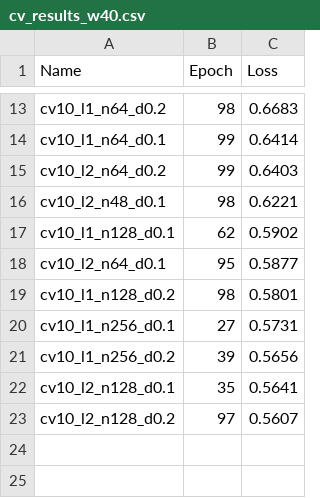
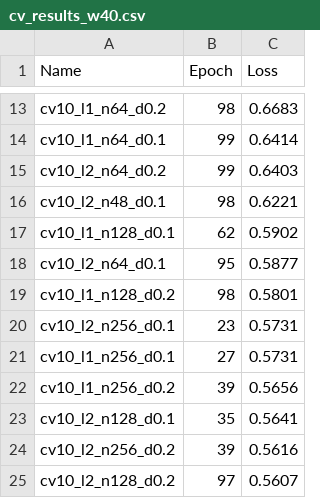
Before and after one commit to alexarnimueller/LSTM_peptides, a CSV file: cv_results_w40.csv, drawn as a sheet; only a part is shown, gaps mark what is left out.

Commit message:
cv w40 finished

```diff
--- a/cv_results_w40.csv
+++ b/cv_results_w40.csv
@@ -19,2 +19,3 @@ cv10_l2_n64_d0.1,95,0.5877
 cv10_l1_n128_d0.2,98,0.5801
+cv10_l2_n256_d0.1,23,0.5731
 cv10_l1_n256_d0.1,27,0.5731
@@ -22,2 +23,3 @@ cv10_l1_n256_d0.2,39,0.5656
 cv10_l2_n128_d0.1,35,0.5641
+cv10_l2_n256_d0.2,39,0.5616
 cv10_l2_n128_d0.2,97,0.5607
```
